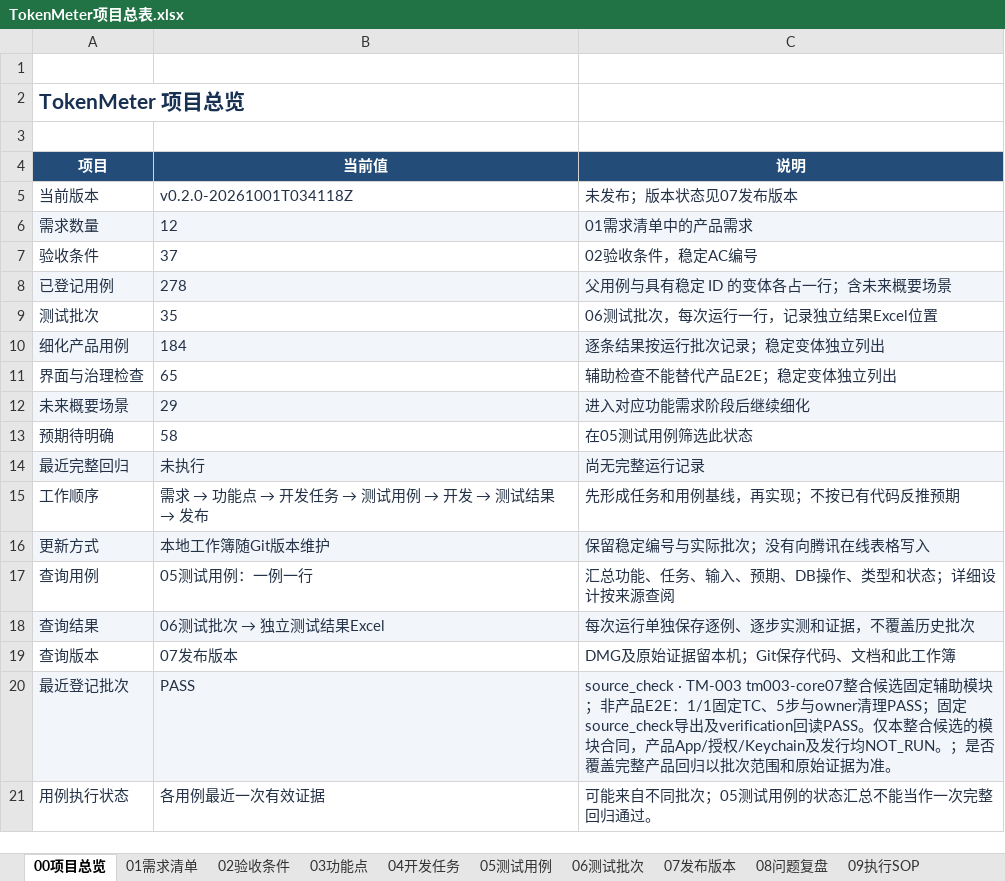
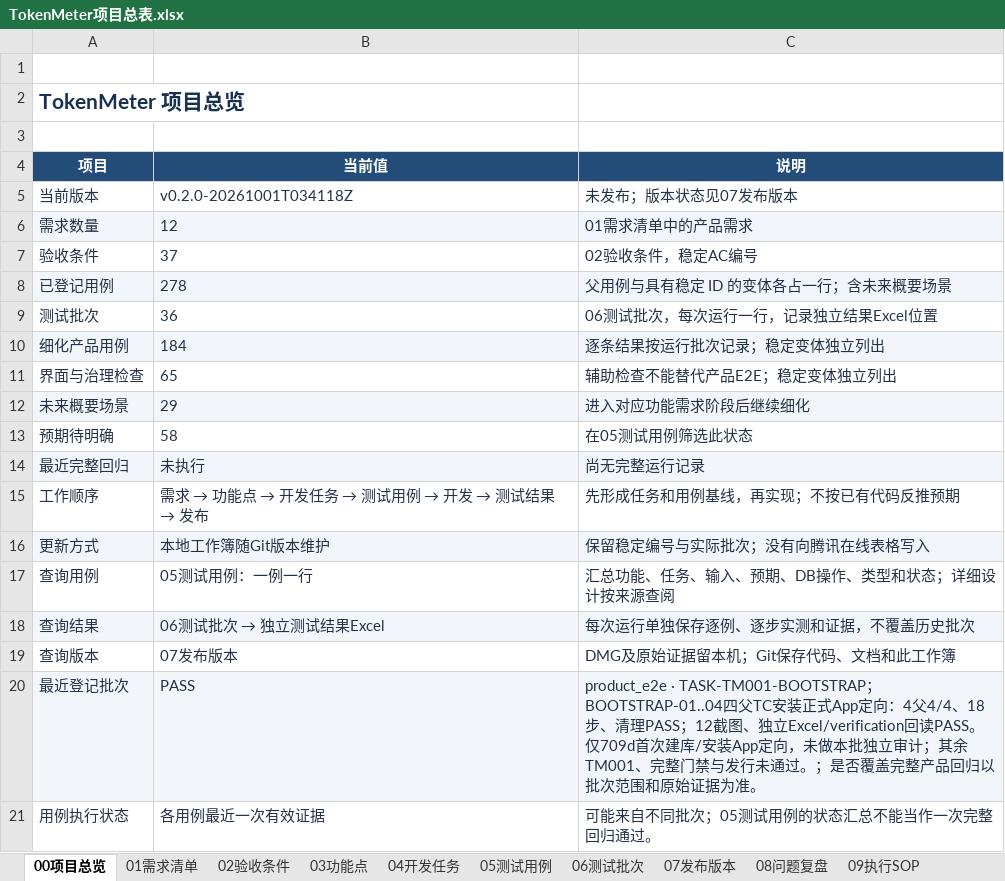
Before and after one commit to lzhe72/TokenMeter, an Excel workbook: TokenMeter项目总表.xlsx, sheet 00项目总览, drawn as a sheet; values as stored, in another font and other column widths than the file's, no borders; table styles not drawn; the diff names each change by its address in the sheet, - before the commit and + after, or states it on an @@ line.

Commit message:
[v0.1.0-20260929T074814Z][TM-001] Index 709d bootstrap targeted run

```diff
--- a/TokenMeter项目总表.xlsx (sheet 00项目总览)
+++ b/TokenMeter项目总表.xlsx (sheet 00项目总览)
-B9 (当前值): 35
+B9 (当前值): 36
-C20 (说明): source_check · TM-003 tm003-core07整合候选固定辅助模块；非产品E2E：1/1固定TC、5步与owner清理PASS；固定source_check导出及verification回读PASS。仅本整合候选的模块合同，产品App/授权/Keychain及发行均NOT_RUN。；是否…
+C20 (说明): product_e2e · TASK-TM001-BOOTSTRAP；BOOTSTRAP-01..04四父TC安装正式App定向：4父4/4、18步、清理PASS；12截图、独立Excel/verification回读PASS。仅709d首次建库/安装App定向，未做本批独立审计；其余TM001、完整门禁与发行未通过。；是否…
```
Also changed, not shown: sheet 06测试批次, sheet 05测试用例, 5 other files.
